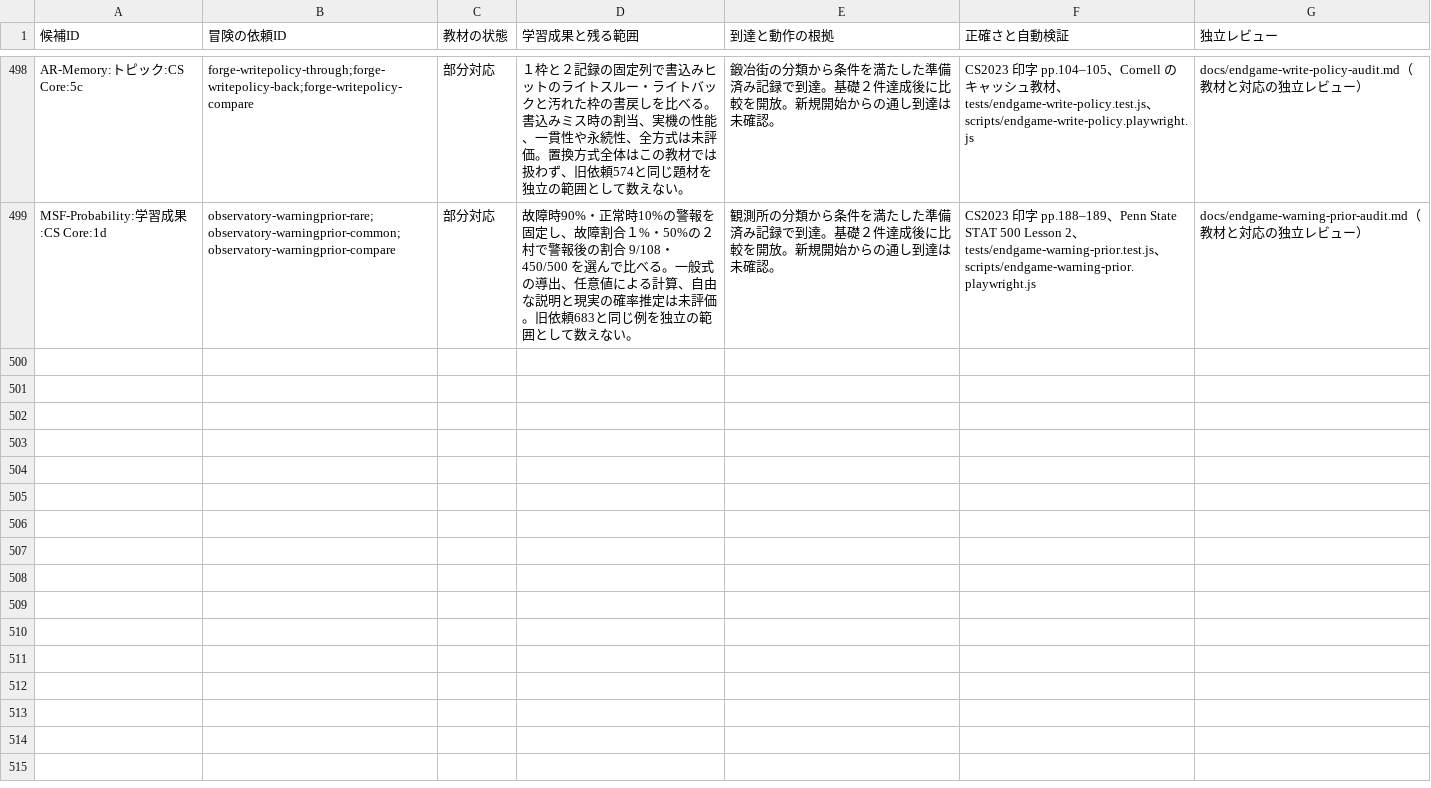
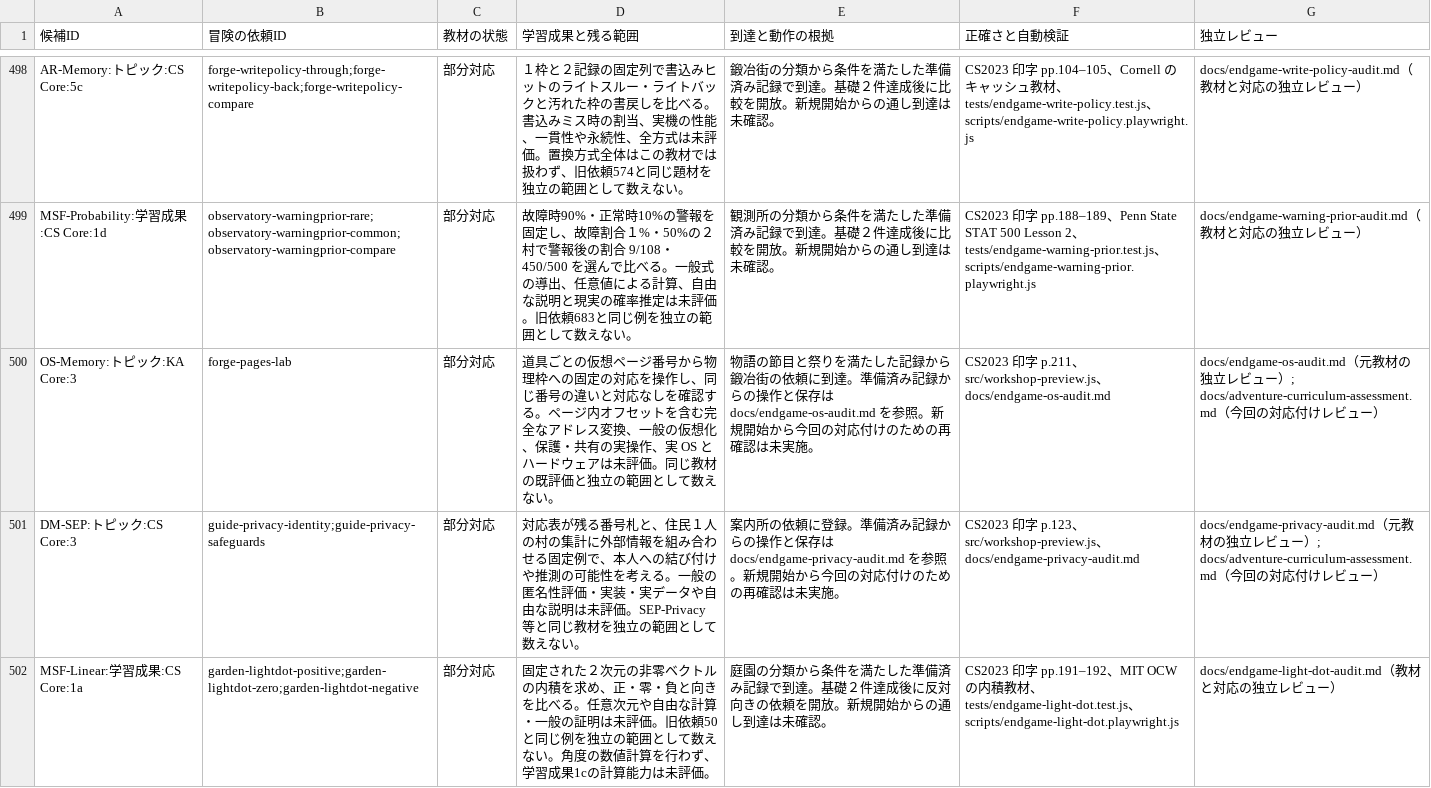
Before and after one commit to nodchip/CSQuest, a CSV file: docs/adventure-curriculum-assessment.csv, drawn as a sheet; only a part is shown, gaps mark what is left out; the diff names each change by its address in the sheet, - before the commit and + after, or states it on an @@ line.

```diff
--- a/docs/adventure-curriculum-assessment.csv
+++ b/docs/adventure-curriculum-assessment.csv
+row 500: OS-Memory:トピック:KA Core:3 | forge-pages-lab | 部分対応 | 道具ごとの仮想ページ番号から物理枠への固定の対応を操作し、同じ番号の違いと対応なしを確認する。ページ内オフセットを含む完全なアドレス変換、一般の仮想化、保護・共有の実操作、実 OS とハードウェアは未評価。同じ教材の既評価と独立の範囲として数えない。 | 物語の節目と祭りを満たした記録から鍛冶街の依頼に到達。準備済み記録からの操作と保存は docs/endgame-os-audit.md を参照。新規開始から今回の対応付けのための再確認は未実施。 | CS2023 印字 p.211、src/workshop-preview.js、docs/endgame-os-audit.md | docs/endgame-os-audit.md（元教材の独立レビュー）; docs/adventure-curriculum-assessment.md（今回の対応付けレビュー）
+row 501: DM-SEP:トピック:CS Core:3 | guide-privacy-identity;guide-privacy-safeguards | 部分対応 | 対応表が残る番号札と、住民１人の村の集計に外部情報を組み合わせる固定例で、本人への結び付けや推測の可能性を考える。一般の匿名性評価・実装・実データや自由な説明は未評価。SEP-Privacy 等と同じ教材を独立の範囲として数えない。 | 案内所の依頼に登録。準備済み記録からの操作と保存は docs/endgame-privacy-audit.md を参照。新規開始から今回の対応付けのための再確認は未実施。 | CS2023 印字 p.123、src/workshop-preview.js、docs/endgame-privacy-audit.md | docs/endgame-privacy-audit.md（元教材の独立レビュー）; docs/adventure-curriculum-assessment.md（今回の対応付けレビュー）
+row 502: MSF-Linear:学習成果:CS Core:1a | garden-lightdot-positive;garden-lightdot-zero;garden-lightdot-negative | 部分対応 | 固定された２次元の非零ベクトルの内積を求め、正・零・負と向きを比べる。任意次元や自由な計算・一般の証明は未評価。旧依頼50と同じ例を独立の範囲として数えない。角度の数値計算を行わず、学習成果1cの計算能力は未評価。 | 庭園の分類から条件を満たした準備済み記録で到達。基礎２件達成後に反対向きの依頼を開放。新規開始からの通し到達は未確認。 | CS2023 印字 pp.191–192、MIT OCW の内積教材、tests/endgame-light-dot.test.js、scripts/endgame-light-dot.playwright.js | docs/endgame-light-dot-audit.md（教材と対応の独立レビュー）
```
Also changed, not shown: 13 other files.
